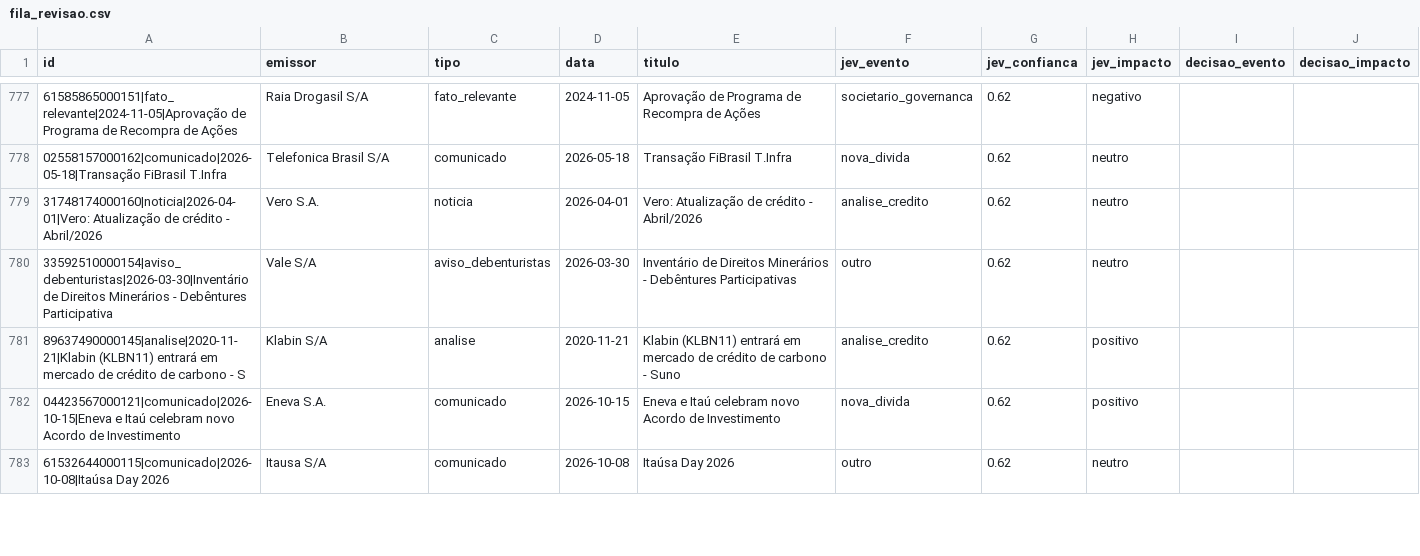
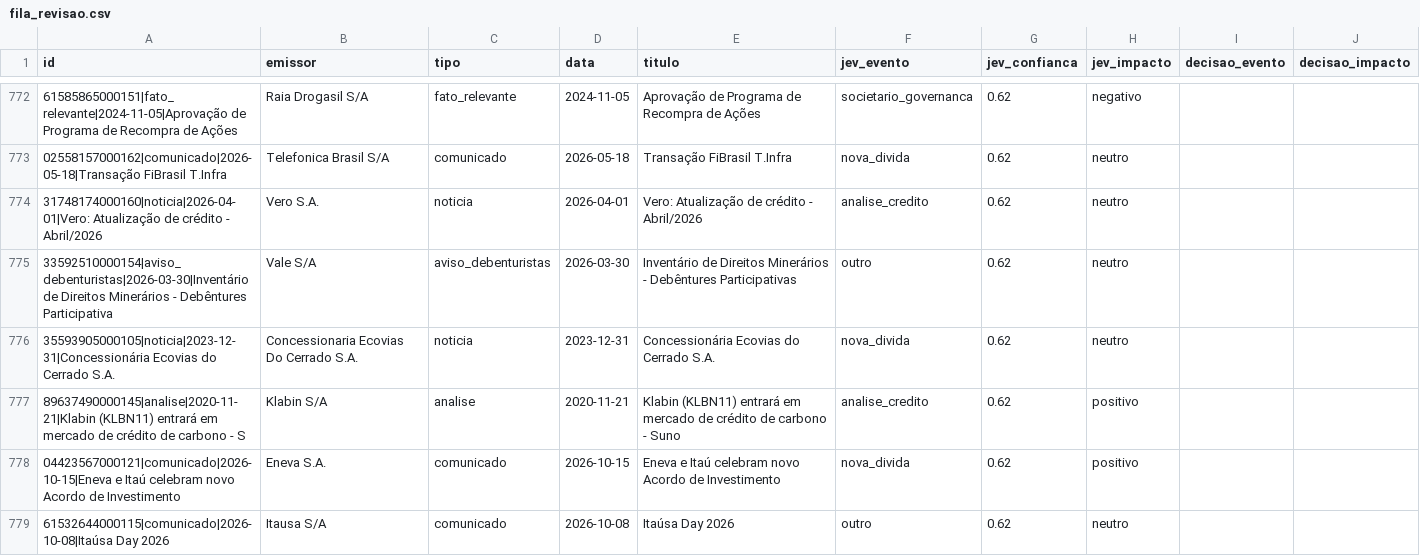
Before and after one commit to alissondpoliveira/grafo-credito, a CSV file: dados/derivados/jev/fila_revisao.csv, drawn as a sheet; only a part is shown, gaps mark what is left out; the diff covers the shown part only.

```diff
--- a/dados/derivados/jev/fila_revisao.csv
+++ b/dados/derivados/jev/fila_revisao.csv
@@ -780,2 +775,3 @@ id,emissor,tipo,data,titulo,jev_evento,jev_confianca,jev_impacto,decisao_evento,
 33592510000154|aviso_debenturistas|2026-03-30|Inventário de Direitos Minerários - Debêntures Participativa,Vale S/A,aviso_debenturistas,2026-03-30,Inventário de Direitos Minerários - Debêntures Participativas,outro,0.62,neutro,,
+35593905000105|noticia|2023-12-31|Concessionária Ecovias do Cerrado S.A.,Concessionaria Ecovias Do Cerrado S.A.,noticia,2023-12-31,Concessionária Ecovias do Cerrado S.A.,nova_divida,0.62,neutro,,
 89637490000145|analise|2020-11-21|Klabin (KLBN11) entrará em mercado de crédito de carbono - S,Klabin S/A,analise,2020-11-21,Klabin (KLBN11) entrará em mercado de crédito de carbono - Suno,analise_credito,0.62,positivo,,
```
Also changed, not shown: 7 added rows and 14 removed rows elsewhere in this file, dados/derivados/atributos_emissor.csv, dados/derivados/pares/2026-11-18.csv, 13 other files.
